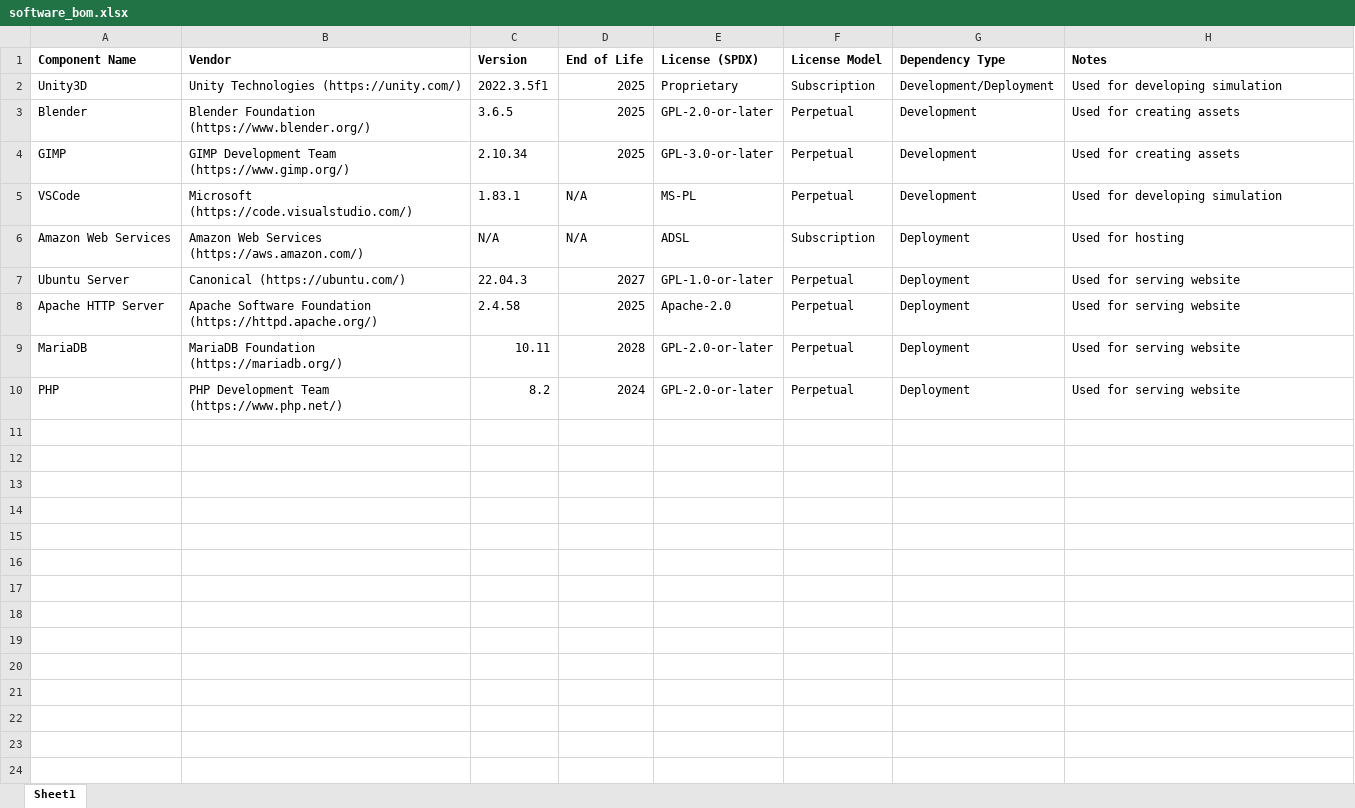
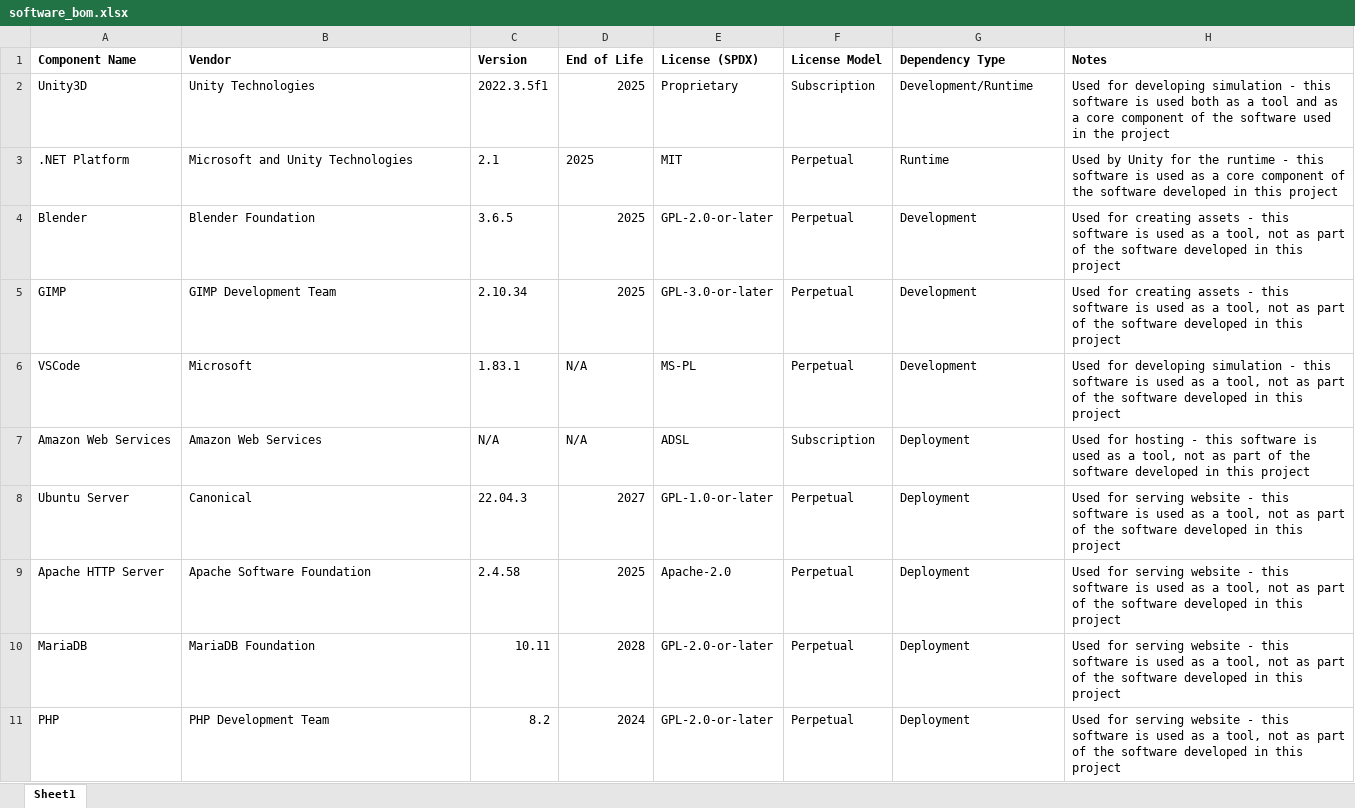
Before and after one commit to tpremoli/ltn-demonstrator, an Excel workbook: docs/software_bom.xlsx, sheet Sheet1, drawn as a sheet; values as stored, in another font and other column widths than the file's, no borders; addresses are those after the commit; the diff names each change by its address in the sheet, - before the commit and + after, or states it on an @@ line.

Commit message:
Added more notes about software used in this project and added the .NET platform

```diff
--- a/docs/software_bom.xlsx (sheet Sheet1)
+++ b/docs/software_bom.xlsx (sheet Sheet1)
-B2 (Vendor): Unity Technologies (https://unity.com/)
+B2 (Vendor): Unity Technologies
-G2 (Dependency Type): Development/Deployment
+G2 (Dependency Type): Development/Runtime
-H2 (Notes): …developing simulation
+H2 (Notes): …developing simulation - this software is used both as a tool and as a core component of the software used in the project
+row 3: .NET Platform | Microsoft and Unity Technologies | 2.1 | 2025 | MIT | Perpetual | Runtime | Used by Unity for the runtime - this software is used as a core component of the software developed in this project
-B4 (Vendor): Blender Foundation (https://www.blender.org/)
+B4 (Vendor): Blender Foundation
-H4:H5 (Notes): …creating assets
+H4:H5 (Notes): …creating assets - this software is used as a tool, not as part of the software developed in this project
-B5 (Vendor): GIMP Development Team (https://www.gimp.org/)
+B5 (Vendor): GIMP Development Team
-B6 (Vendor): Microsoft (https://code.visualstudio.com/)
+B6 (Vendor): Microsoft
-H6 (Notes): …developing simulation
+H6 (Notes): …developing simulation - this software is used as a tool, not as part of the software developed in this project
-B7 (Vendor): Amazon Web Services (https://aws.amazon.com/)
+B7 (Vendor): Amazon Web Services
-H7 (Notes): …for hosting
+H7 (Notes): …for hosting - this software is used as a tool, not as part of the software developed in this project
-B8 (Vendor): Canonical (https://ubuntu.com/)
+B8 (Vendor): Canonical
-H8:H11 (Notes): …serving website
+H8:H11 (Notes): …serving website - this software is used as a tool, not as part of the software developed in this project
-B9 (Vendor): Apache Software Foundation (https://httpd.apache.org/)
+B9 (Vendor): Apache Software Foundation
-B10 (Vendor): MariaDB Foundation (https://mariadb.org/)
+B10 (Vendor): MariaDB Foundation
-B11 (Vendor): PHP Development Team (https://www.php.net/)
+B11 (Vendor): PHP Development Team
```
